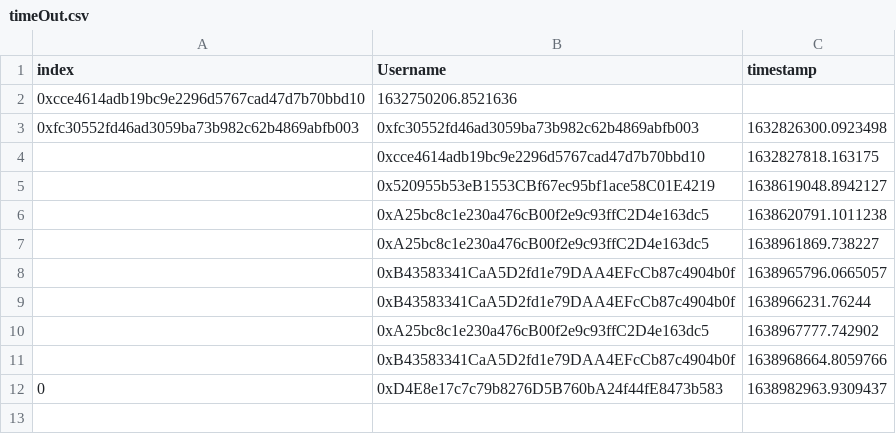
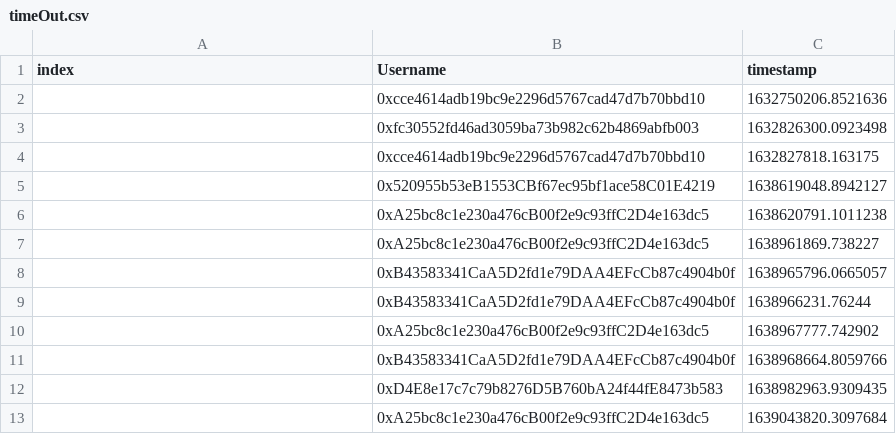
Before and after one commit to timjudge15/timeoutCSV, a CSV file: timeOut.csv, drawn as a sheet.

Commit message:
new commit

```diff
--- a/timeOut.csv
+++ b/timeOut.csv
@@ -1,4 +1,4 @@
 index,Username,timestamp
-0xcce4614adb19bc9e2296d5767cad47d7b70bbd10,1632750206.8521636,
-0xfc30552fd46ad3059ba73b982c62b4869abfb003,0xfc30552fd46ad3059ba73b982c62b4869abfb003,1632826300.0923498
+,0xcce4614adb19bc9e2296d5767cad47d7b70bbd10,1632750206.8521636
+,0xfc30552fd46ad3059ba73b982c62b4869abfb003,1632826300.0923498
 ,0xcce4614adb19bc9e2296d5767cad47d7b70bbd10,1632827818.163175
@@ -11,2 +11,3 @@ index,Username,timestamp
 ,0xB43583341CaA5D2fd1e79DAA4EFcCb87c4904b0f,1638968664.8059766
-0,0xD4E8e17c7c79b8276D5B760bA24f44fE8473b583,1638982963.9309437
+,0xD4E8e17c7c79b8276D5B760bA24f44fE8473b583,1638982963.9309435
+,0xA25bc8c1e230a476cB00f2e9c93ffC2D4e163dc5,1639043820.3097684
```
